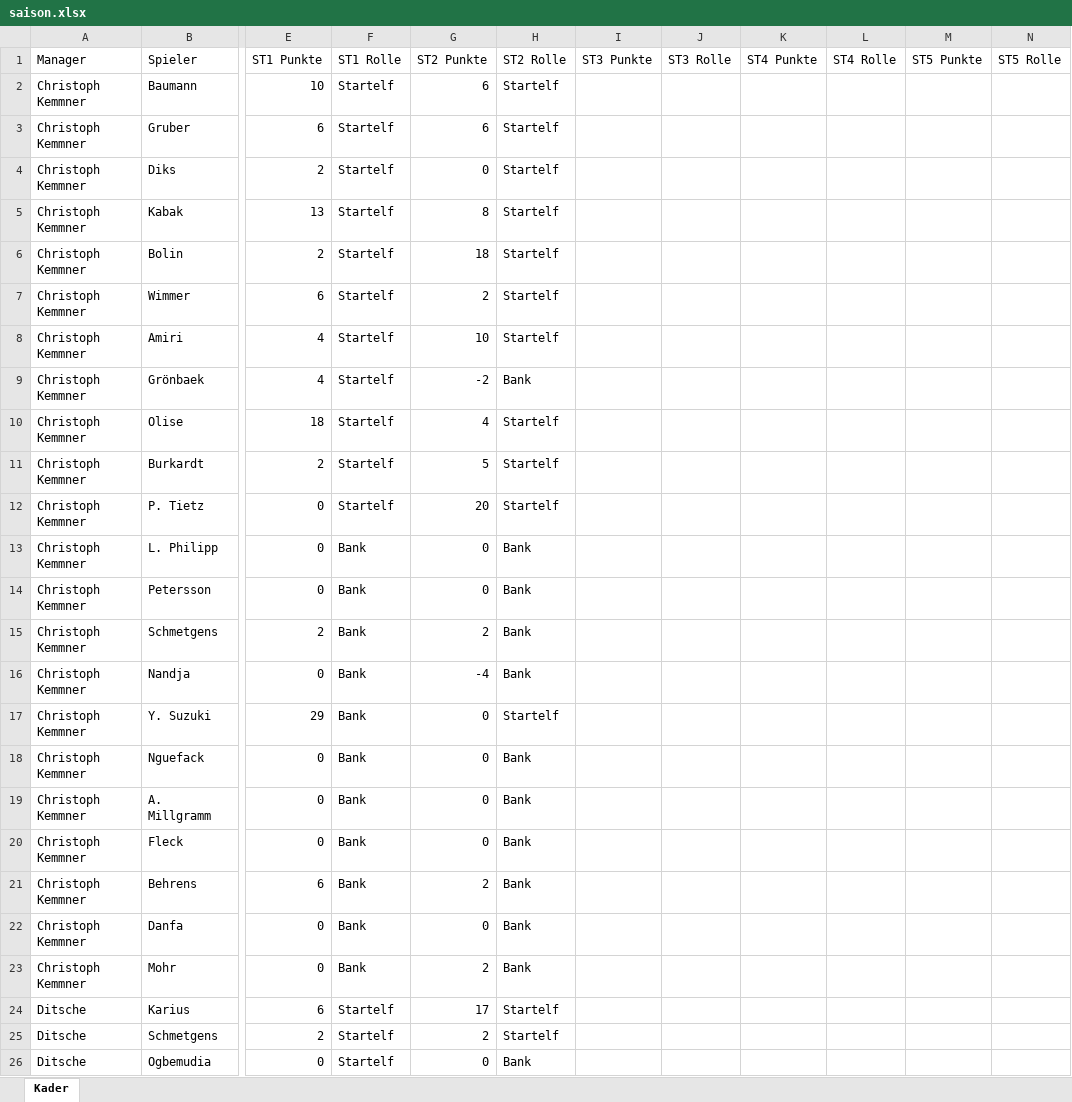
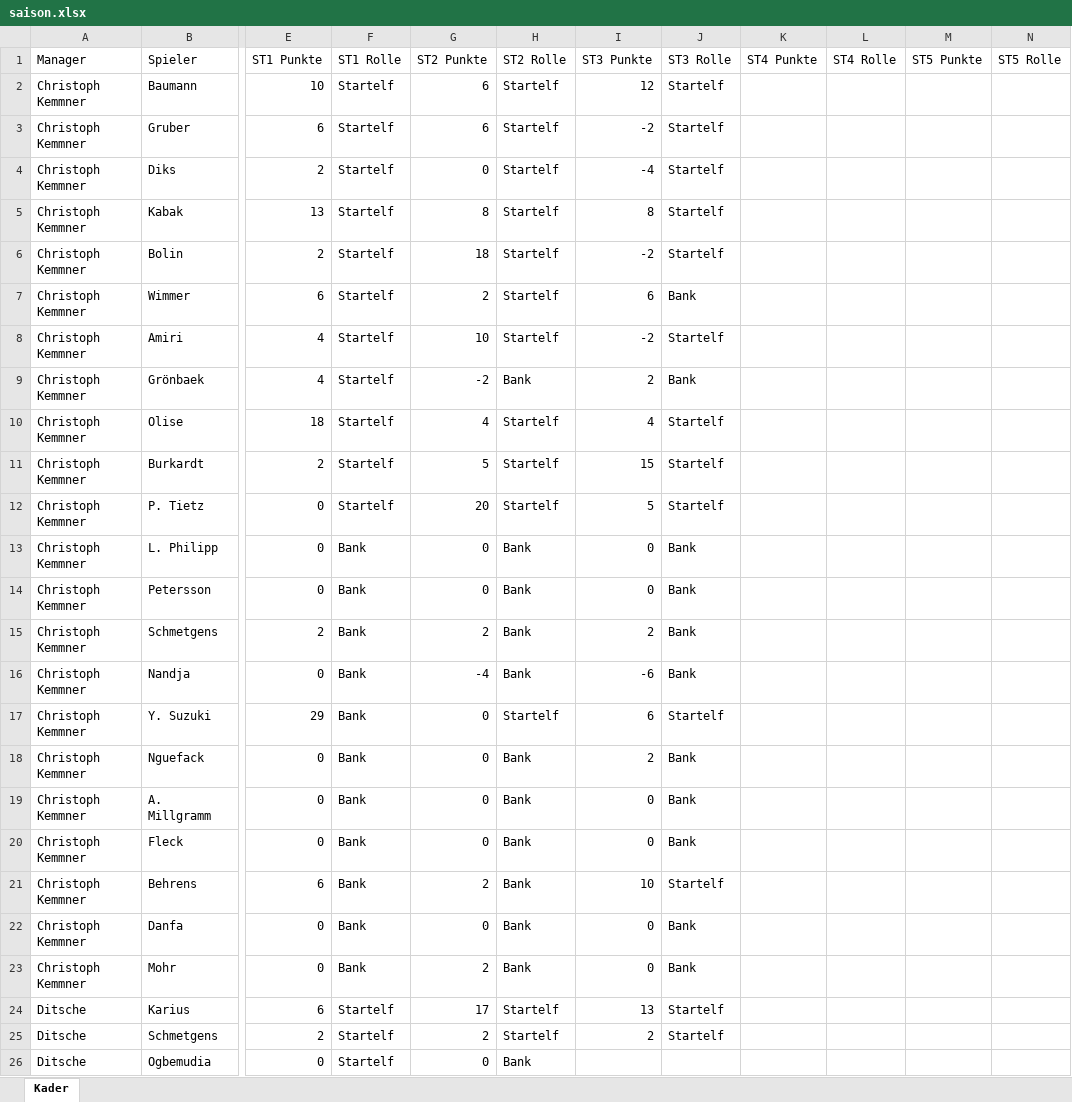
Before and after one commit to CSL-HH-22159/kickerinter, an Excel workbook: saison.xlsx, sheet Kader, drawn as a sheet; only a part is shown, gaps mark what is left out; values as stored, in another font and other column widths than the file's, no borders; the diff covers the shown part only; the diff names each change by its address in the sheet, - before the commit and + after, or states it on an @@ line.

```diff
--- a/saison.xlsx (sheet Kader)
+++ b/saison.xlsx (sheet Kader)
-I2 (ST3 Punkte): (empty)
+I2 (ST3 Punkte): 12
-J2:J6 (ST3 Rolle): (empty)
+J2:J6 (ST3 Rolle): Startelf
-I3 (ST3 Punkte): (empty)
+I3 (ST3 Punkte): -2
-I4 (ST3 Punkte): (empty)
+I4 (ST3 Punkte): -4
-I5 (ST3 Punkte): (empty)
+I5 (ST3 Punkte): 8
-I6 (ST3 Punkte): (empty)
+I6 (ST3 Punkte): -2
-I7 (ST3 Punkte): (empty)
+I7 (ST3 Punkte): 6
-J7 (ST3 Rolle): (empty)
+J7 (ST3 Rolle): Bank
-I8 (ST3 Punkte): (empty)
+I8 (ST3 Punkte): -2
-J8 (ST3 Rolle): (empty)
+J8 (ST3 Rolle): Startelf
-I9 (ST3 Punkte): (empty)
+I9 (ST3 Punkte): 2
-J9 (ST3 Rolle): (empty)
+J9 (ST3 Rolle): Bank
-I10 (ST3 Punkte): (empty)
+I10 (ST3 Punkte): 4
-J10:J12 (ST3 Rolle): (empty)
+J10:J12 (ST3 Rolle): Startelf
-I11 (ST3 Punkte): (empty)
+I11 (ST3 Punkte): 15
-I12 (ST3 Punkte): (empty)
+I12 (ST3 Punkte): 5
-I13:I14 (ST3 Punkte): (empty)
+I13:I14 (ST3 Punkte): 0
-J13:J16 (ST3 Rolle): (empty)
+J13:J16 (ST3 Rolle): Bank
-I15 (ST3 Punkte): (empty)
+I15 (ST3 Punkte): 2
-I16 (ST3 Punkte): (empty)
+I16 (ST3 Punkte): -6
-I17 (ST3 Punkte): (empty)
+I17 (ST3 Punkte): 6
-J17 (ST3 Rolle): (empty)
+J17 (ST3 Rolle): Startelf
-I18 (ST3 Punkte): (empty)
+I18 (ST3 Punkte): 2
-J18:J20 (ST3 Rolle): (empty)
+J18:J20 (ST3 Rolle): Bank
-I19:I20 (ST3 Punkte): (empty)
+I19:I20 (ST3 Punkte): 0
-I21 (ST3 Punkte): (empty)
+I21 (ST3 Punkte): 10
-J21 (ST3 Rolle): (empty)
+J21 (ST3 Rolle): Startelf
-I22:I23 (ST3 Punkte): (empty)
+I22:I23 (ST3 Punkte): 0
-J22:J23 (ST3 Rolle): (empty)
+J22:J23 (ST3 Rolle): Bank
-I24 (ST3 Punkte): (empty)
+I24 (ST3 Punkte): 13
-J24:J25 (ST3 Rolle): (empty)
+J24:J25 (ST3 Rolle): Startelf
-I25 (ST3 Punkte): (empty)
+I25 (ST3 Punkte): 2
```
Also changed, not shown: 417 edited cells elsewhere in this sheet, 21 other files.
